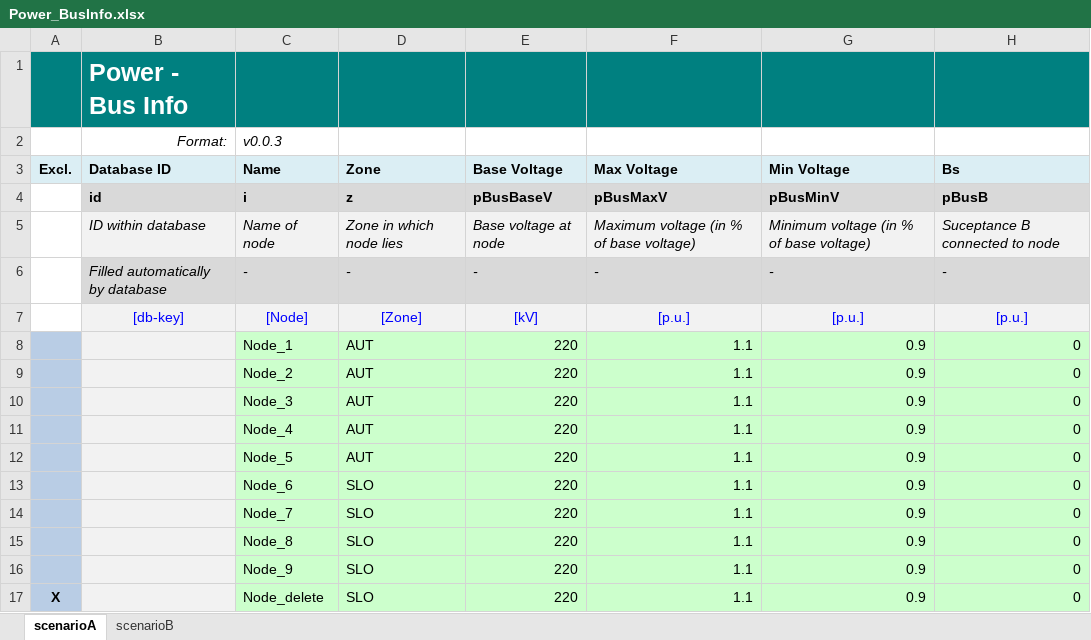
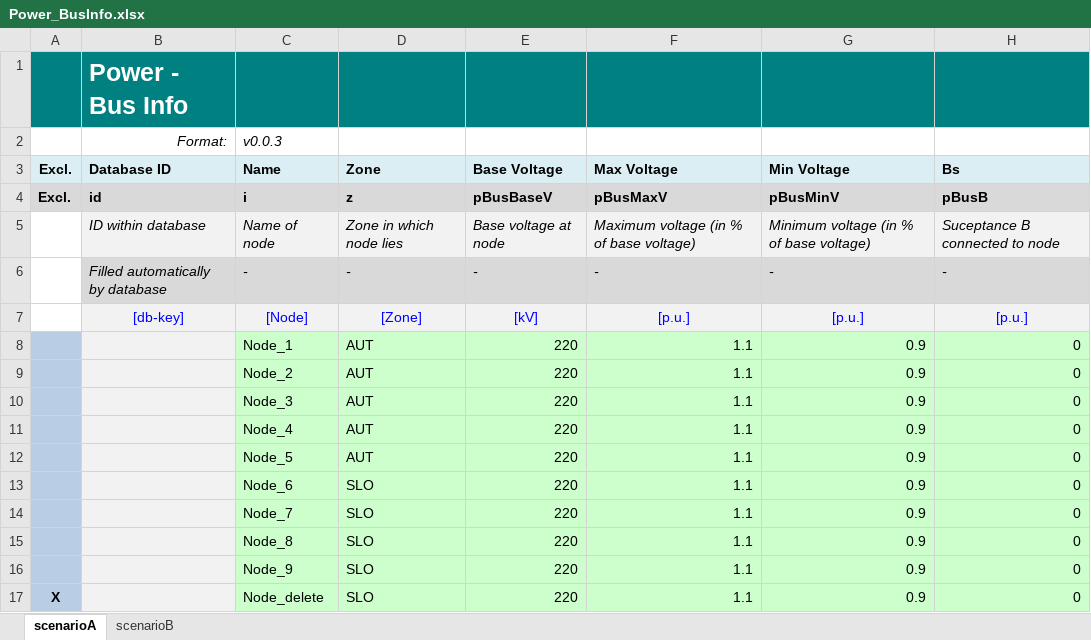
Before and after one commit to IEE-TUGraz/InOutModule, an Excel workbook: examples/Power_BusInfo.xlsx, sheet scenarioA, drawn as a sheet; only a part is shown; values as stored, in another font and other column widths than the file's, no borders; the diff names each change by its address in the sheet, - before the commit and + after, or states it on an @@ line.

Commit message:
Implement get_dPower_Network
Fix exclusion of Power_BusInfo rows
Add temporary Excel-files to .gitignore

```diff
--- a/examples/Power_BusInfo.xlsx (sheet scenarioA)
+++ b/examples/Power_BusInfo.xlsx (sheet scenarioA)
-A4 (Excl.): (empty)
+A4 (Excl.): Excl.
-A4 fill: none
+A4 fill: #D9D9D9
```
Also changed, not shown: sheet scenarioB, 3 other files.
